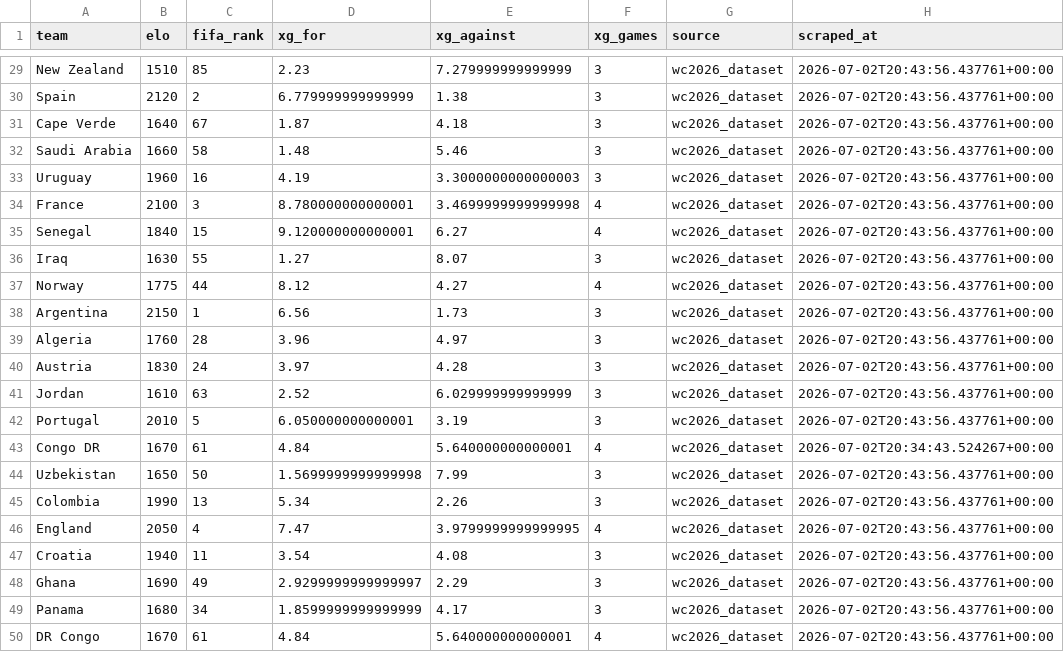
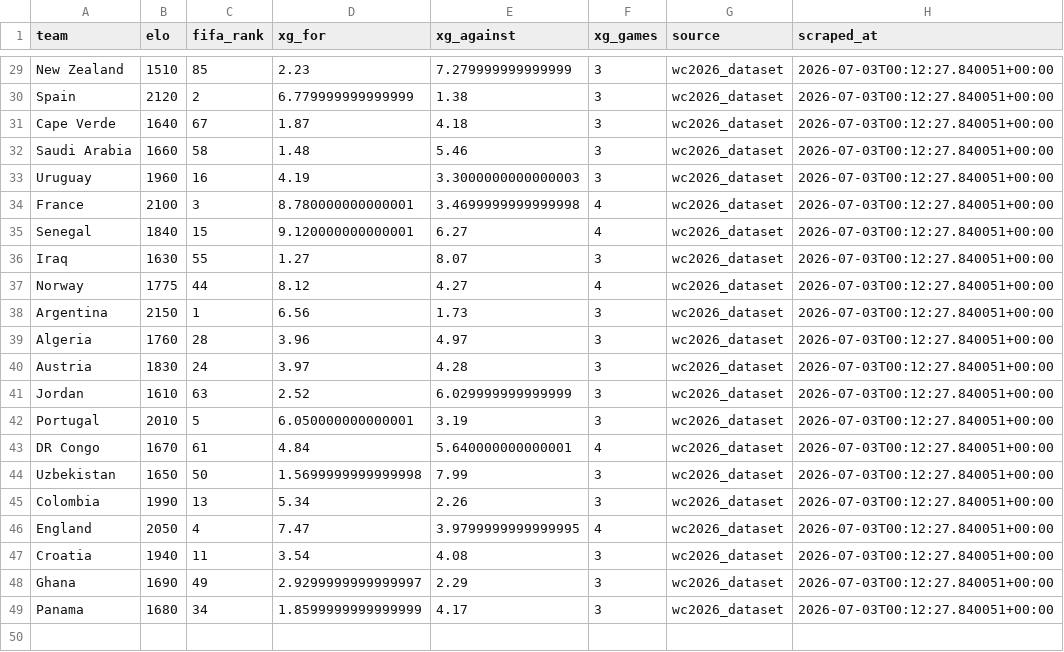
Before and after one commit to sarthak-sharma2003/world-cup-2026-scraper-predictions, a CSV file: data/exports/model_inputs.csv, drawn as a sheet; only a part is shown, gaps mark what is left out; the diff covers the shown part only; the diff names each change by its address in the sheet, - before the commit and + after, or states it on an @@ line.

```diff
--- a/data/exports/model_inputs.csv
+++ b/data/exports/model_inputs.csv
-H29:H42 (scraped_at): 2026-07-02T20:43:56.437761+00:00
+H29:H42 (scraped_at): 2026-07-03T00:12:27.840051+00:00
-A43 (team): Congo DR
+A43 (team): DR Congo
-H43 (scraped_at): 2026-07-02T20:34:43.524267+00:00
+H43 (scraped_at): 2026-07-03T00:12:27.840051+00:00
-H44:H49 (scraped_at): 2026-07-02T20:43:56.437761+00:00
+H44:H49 (scraped_at): 2026-07-03T00:12:27.840051+00:00
-row 50: DR Congo | 1670 | 61 | 4.84 | 5.640000000000001 | 4 | wc2026_dataset | 2026-07-02T20:43:56.437761+00:00
```
Also changed, not shown: 27 edited cells elsewhere in this file, data/exports/knockout_matches.csv, data/exports/team_stats.csv, 8 other files.
